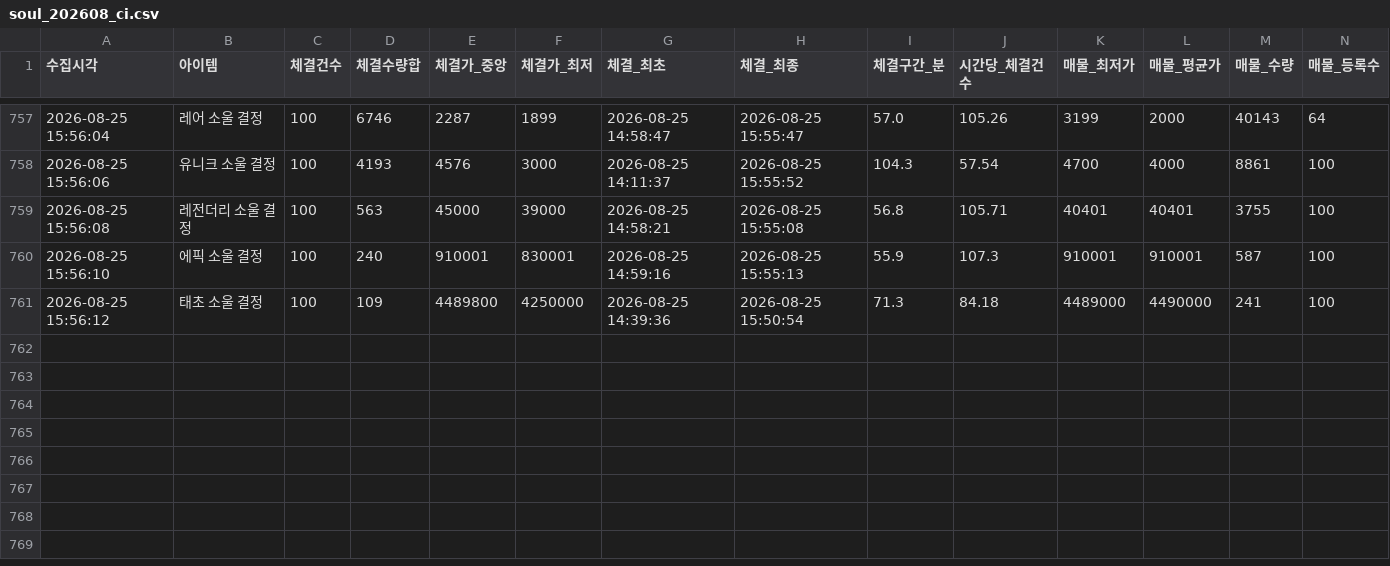
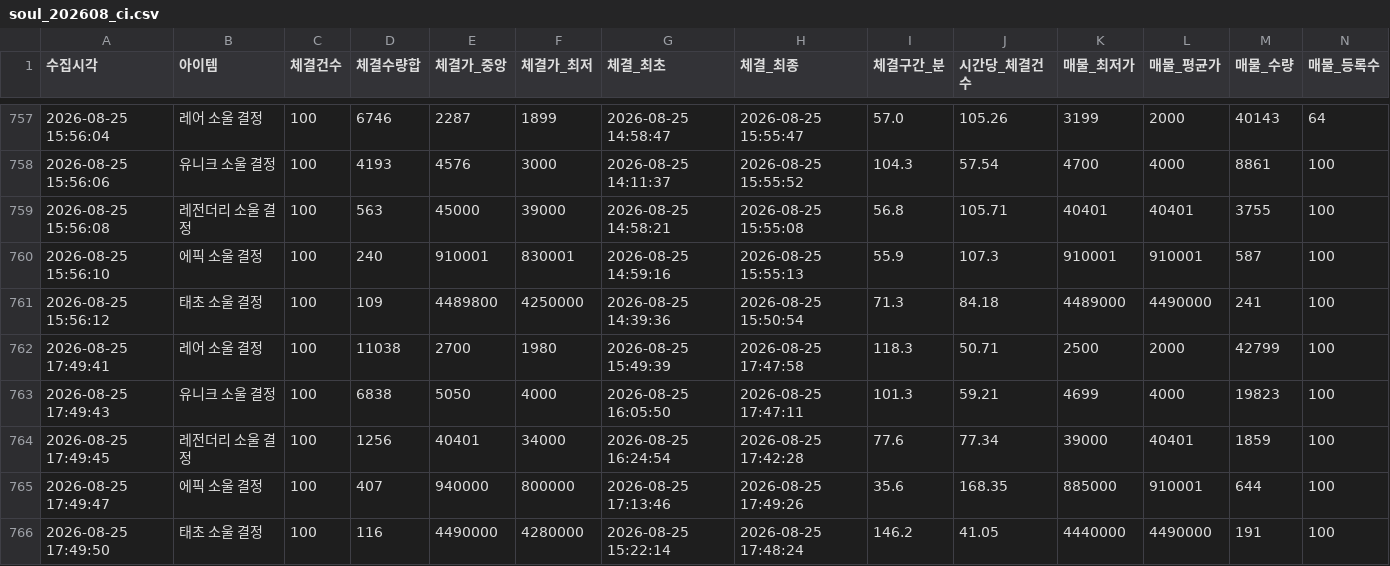
Before and after one commit to maple-rain/GameDesignStudy, a CSV file: SystemAnalysis/tools/data/soul_202608_ci.csv, drawn as a sheet; only a part is shown, gaps mark what is left out; the diff names each change by its address in the sheet, - before the commit and + after, or states it on an @@ line.

```diff
--- a/SystemAnalysis/tools/data/soul_202608_ci.csv
+++ b/SystemAnalysis/tools/data/soul_202608_ci.csv
+row 762: 2026-08-25 17:49:41 | 레어 소울 결정 | 100 | 11038 | 2700 | 1980 | 2026-08-25 15:49:39 | 2026-08-25 17:47:58 | 118.3 | 50.71 | 2500 | 2000 | 42799 | 100
+row 763: 2026-08-25 17:49:43 | 유니크 소울 결정 | 100 | 6838 | 5050 | 4000 | 2026-08-25 16:05:50 | 2026-08-25 17:47:11 | 101.3 | 59.21 | 4699 | 4000 | 19823 | 100
+row 764: 2026-08-25 17:49:45 | 레전더리 소울 결정 | 100 | 1256 | 40401 | 34000 | 2026-08-25 16:24:54 | 2026-08-25 17:42:28 | 77.6 | 77.34 | 39000 | 40401 | 1859 | 100
+row 765: 2026-08-25 17:49:47 | 에픽 소울 결정 | 100 | 407 | 940000 | 800000 | 2026-08-25 17:13:46 | 2026-08-25 17:49:26 | 35.6 | 168.35 | 885000 | 910001 | 644 | 100
+row 766: 2026-08-25 17:49:50 | 태초 소울 결정 | 100 | 116 | 4490000 | 4280000 | 2026-08-25 15:22:14 | 2026-08-25 17:48:24 | 146.2 | 41.05 | 4440000 | 4490000 | 191 | 100
```
Also changed, not shown: 1 other file.
